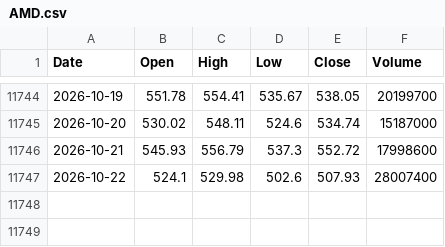
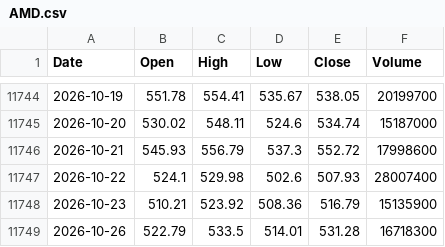
Before and after one commit to herandy/market-data, a CSV file: data/AMD.csv, drawn as a sheet; only a part is shown, gaps mark what is left out; the diff names each change by its address in the sheet, - before the commit and + after, or states it on an @@ line.

```diff
--- a/data/AMD.csv
+++ b/data/AMD.csv
+row 11748: 2026-10-23 | 510.21 | 523.92 | 508.36 | 516.79 | 15135900
+row 11749: 2026-10-26 | 522.79 | 533.5 | 514.01 | 531.28 | 16718300
```
Also changed, not shown: data/AAPL.csv, data/META.csv, 8 other files.
